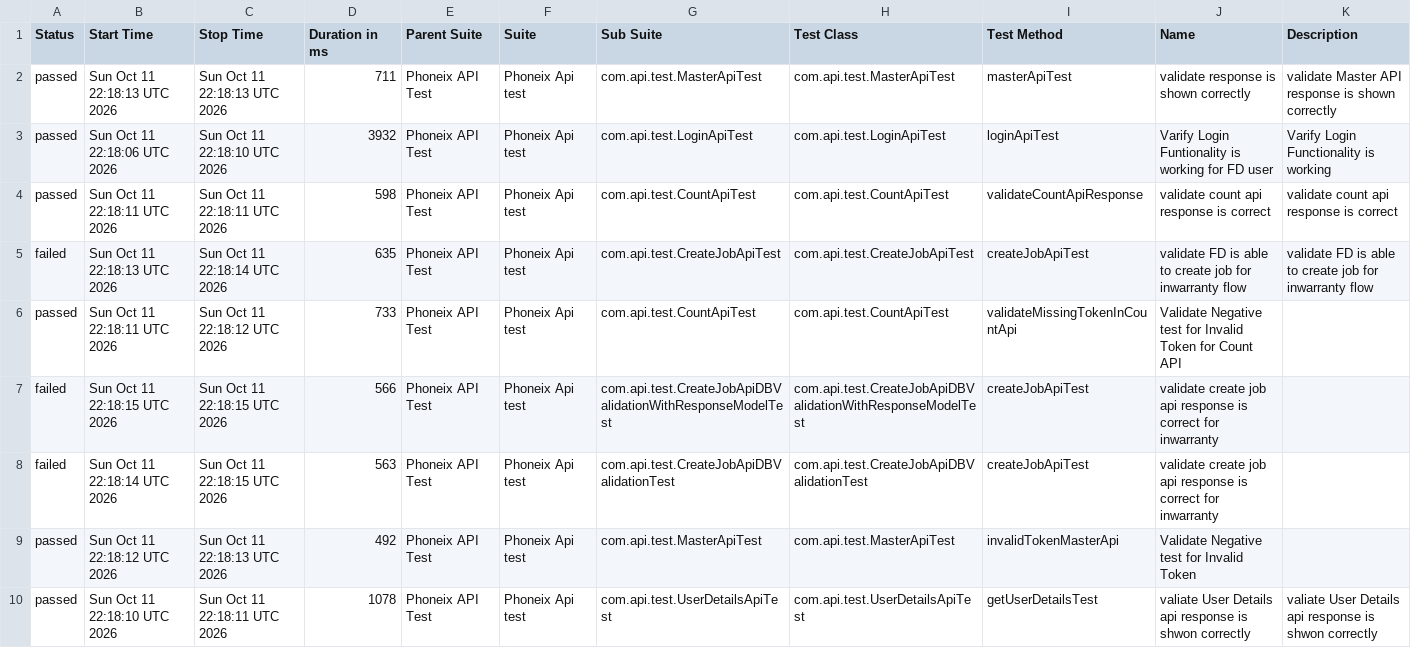
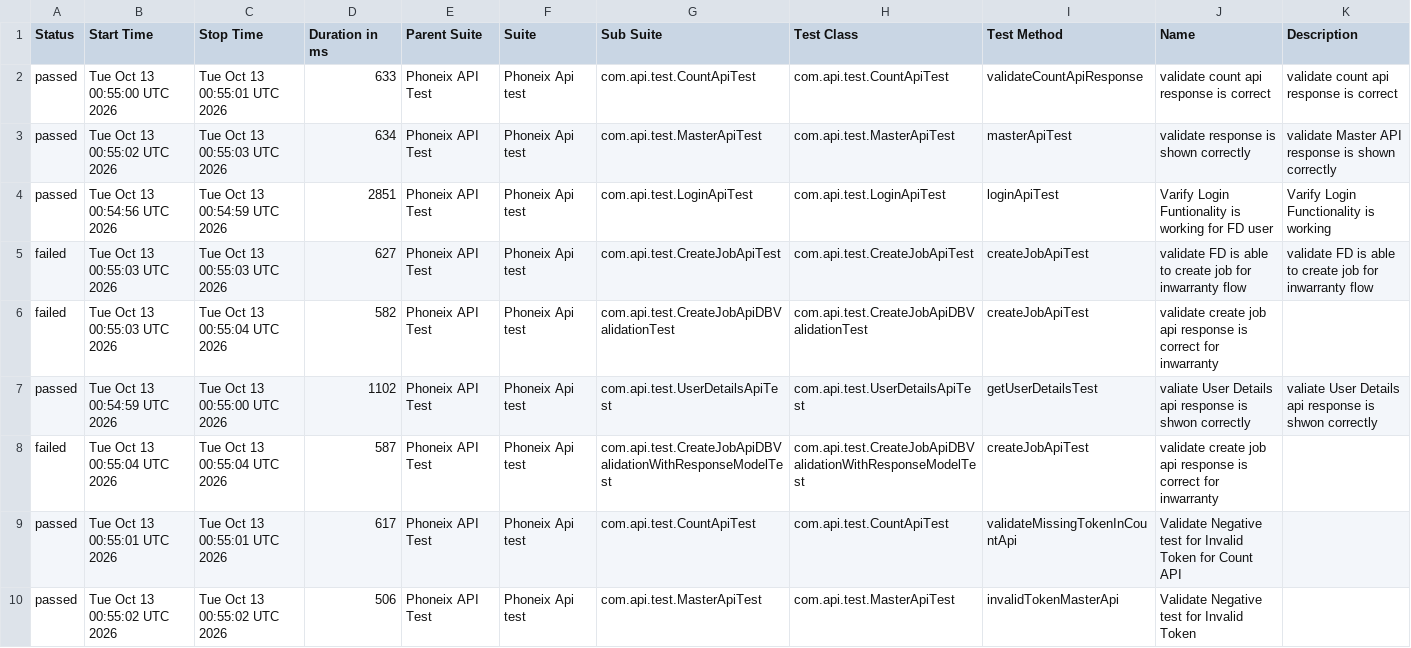
Before and after one commit to praveensharma1990/Phoenix-API-Automation-Framework, a CSV file: data/suites.csv, drawn as a sheet.

```diff
--- a/data/suites.csv
+++ b/data/suites.csv
@@ -1,10 +1,10 @@
 "Status","Start Time","Stop Time","Duration in ms","Parent Suite","Suite","Sub Suite","Test Class","Test Method","Name","Description"
-"passed","Sun Oct 11 22:18:13 UTC 2026","Sun Oct 11 22:18:13 UTC 2026","711","Phoneix API Test","Phoneix Api test","com.api.test.MasterApiTest","com.api.test.MasterApiTest","masterApiTest","validate response is shown correctly","validate Master API response is shown correctly"
-"passed","Sun Oct 11 22:18:06 UTC 2026","Sun Oct 11 22:18:10 UTC 2026","3932","Phoneix API Test","Phoneix Api test","com.api.test.LoginApiTest","com.api.test.LoginApiTest","loginApiTest","Varify Login Funtionality is working for FD user","Varify Login Functionality is working"
-"passed","Sun Oct 11 22:18:11 UTC 2026","Sun Oct 11 22:18:11 UTC 2026","598","Phoneix API Test","Phoneix Api test","com.api.test.CountApiTest","com.api.test.CountApiTest","validateCountApiResponse","validate count api response is correct","validate count api response is correct"
-"failed","Sun Oct 11 22:18:13 UTC 2026","Sun Oct 11 22:18:14 UTC 2026","635","Phoneix API Test","Phoneix Api test","com.api.test.CreateJobApiTest","com.api.test.CreateJobApiTest","createJobApiTest","validate FD is able to create job for inwarranty flow","validate FD is able to create job for inwarranty flow"
-"passed","Sun Oct 11 22:18:11 UTC 2026","Sun Oct 11 22:18:12 UTC 2026","733","Phoneix API Test","Phoneix Api test","com.api.test.CountApiTest","com.api.test.CountApiTest","validateMissingTokenInCountApi","Validate Negative test for Invalid Token for Count API",""
-"failed","Sun Oct 11 22:18:15 UTC 2026","Sun Oct 11 22:18:15 UTC 2026","566","Phoneix API Test","Phoneix Api test","com.api.test.CreateJobApiDBValidationWithResponseModelTest","com.api.test.CreateJobApiDBValidationWithResponseModelTest","createJobApiTest","validate create job api response is correct for inwarranty",""
-"failed","Sun Oct 11 22:18:14 UTC 2026","Sun Oct 11 22:18:15 UTC 2026","563","Phoneix API Test","Phoneix Api test","com.api.test.CreateJobApiDBValidationTest","com.api.test.CreateJobApiDBValidationTest","createJobApiTest","validate create job api response is correct for inwarranty",""
-"passed","Sun Oct 11 22:18:12 UTC 2026","Sun Oct 11 22:18:13 UTC 2026","492","Phoneix API Test","Phoneix Api test","com.api.test.MasterApiTest","com.api.test.MasterApiTest","invalidTokenMasterApi","Validate Negative test for Invalid Token",""
-"passed","Sun Oct 11 22:18:10 UTC 2026","Sun Oct 11 22:18:11 UTC 2026","1078","Phoneix API Test","Phoneix Api test","com.api.test.UserDetailsApiTest","com.api.test.UserDetailsApiTest","getUserDetailsTest","valiate User Details api response is shwon correctly","valiate User Details api response is shwon correctly"
+"passed","Tue Oct 13 00:55:00 UTC 2026","Tue Oct 13 00:55:01 UTC 2026","633","Phoneix API Test","Phoneix Api test","com.api.test.CountApiTest","com.api.test.CountApiTest","validateCountApiResponse","validate count api response is correct","validate count api response is correct"
+"passed","Tue Oct 13 00:55:02 UTC 2026","Tue Oct 13 00:55:03 UTC 2026","634","Phoneix API Test","Phoneix Api test","com.api.test.MasterApiTest","com.api.test.MasterApiTest","masterApiTest","validate response is shown correctly","validate Master API response is shown correctly"
+"passed","Tue Oct 13 00:54:56 UTC 2026","Tue Oct 13 00:54:59 UTC 2026","2851","Phoneix API Test","Phoneix Api test","com.api.test.LoginApiTest","com.api.test.LoginApiTest","loginApiTest","Varify Login Funtionality is working for FD user","Varify Login Functionality is working"
+"failed","Tue Oct 13 00:55:03 UTC 2026","Tue Oct 13 00:55:03 UTC 2026","627","Phoneix API Test","Phoneix Api test","com.api.test.CreateJobApiTest","com.api.test.CreateJobApiTest","createJobApiTest","validate FD is able to create job for inwarranty flow","validate FD is able to create job for inwarranty flow"
+"failed","Tue Oct 13 00:55:03 UTC 2026","Tue Oct 13 00:55:04 UTC 2026","582","Phoneix API Test","Phoneix Api test","com.api.test.CreateJobApiDBValidationTest","com.api.test.CreateJobApiDBValidationTest","createJobApiTest","validate create job api response is correct for inwarranty",""
+"passed","Tue Oct 13 00:54:59 UTC 2026","Tue Oct 13 00:55:00 UTC 2026","1102","Phoneix API Test","Phoneix Api test","com.api.test.UserDetailsApiTest","com.api.test.UserDetailsApiTest","getUserDetailsTest","valiate User Details api response is shwon correctly","valiate User Details api response is shwon correctly"
+"failed","Tue Oct 13 00:55:04 UTC 2026","Tue Oct 13 00:55:04 UTC 2026","587","Phoneix API Test","Phoneix Api test","com.api.test.CreateJobApiDBValidationWithResponseModelTest","com.api.test.CreateJobApiDBValidationWithResponseModelTest","createJobApiTest","validate create job api response is correct for inwarranty",""
+"passed","Tue Oct 13 00:55:01 UTC 2026","Tue Oct 13 00:55:01 UTC 2026","617","Phoneix API Test","Phoneix Api test","com.api.test.CountApiTest","com.api.test.CountApiTest","validateMissingTokenInCountApi","Validate Negative test for Invalid Token for Count API",""
+"passed","Tue Oct 13 00:55:02 UTC 2026","Tue Oct 13 00:55:02 UTC 2026","506","Phoneix API Test","Phoneix Api test","com.api.test.MasterApiTest","com.api.test.MasterApiTest","invalidTokenMasterApi","Validate Negative test for Invalid Token",""
```
Also changed, not shown: data/behaviors.csv, 54 other files.
